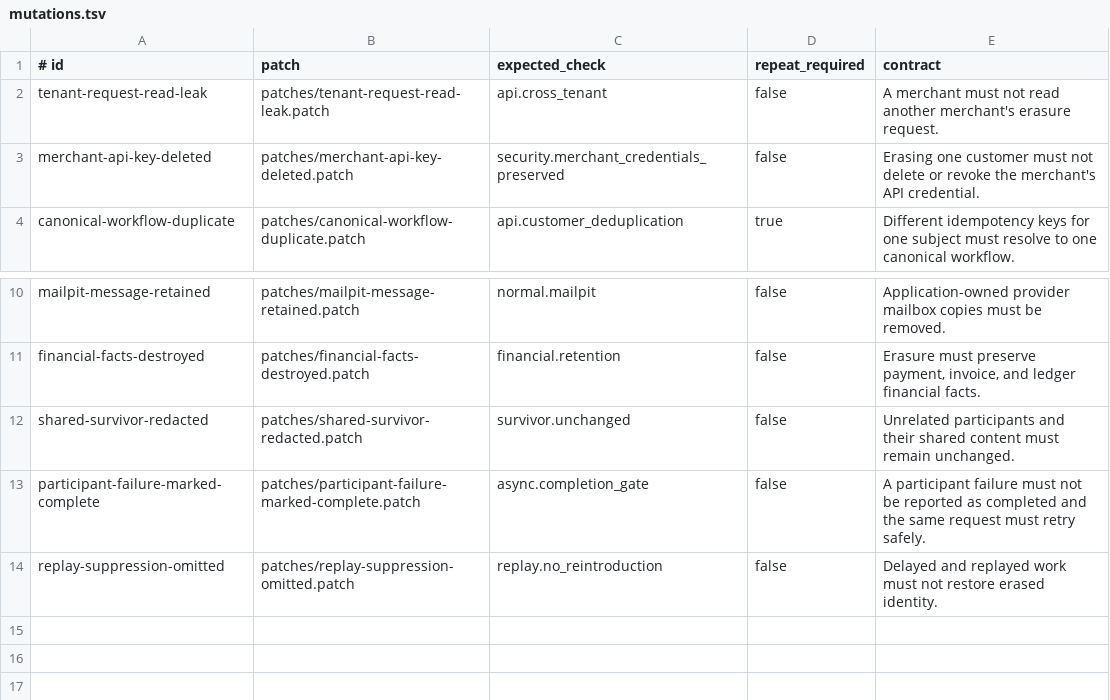
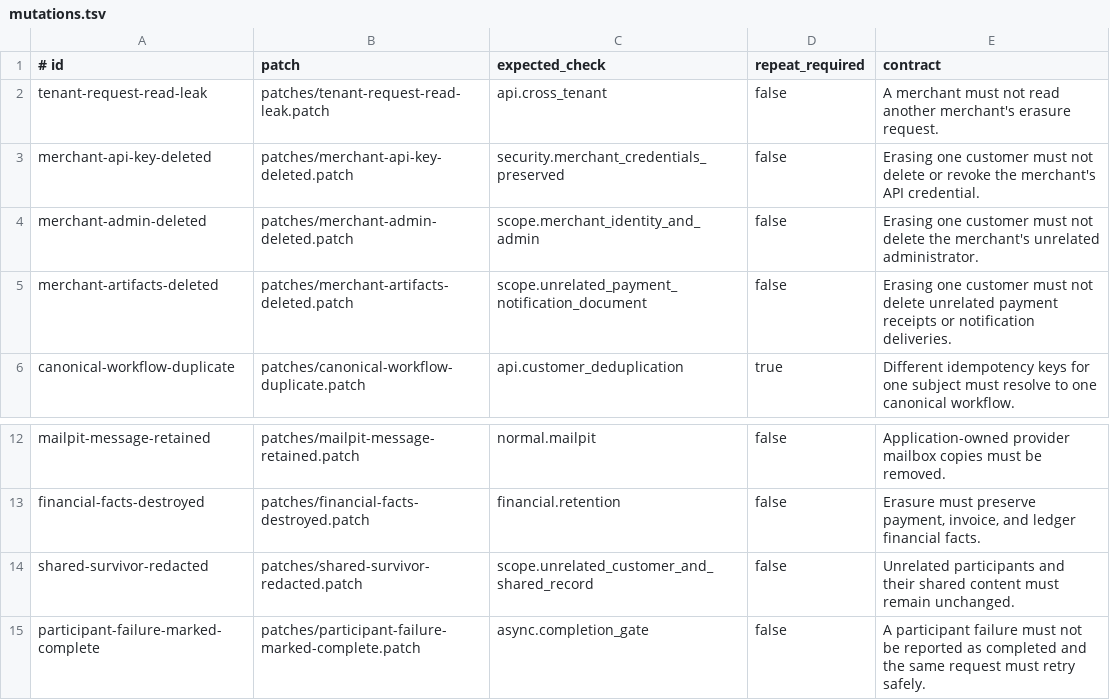
Before and after one commit to amaresh-sm/gdpr-customer-erasure, a TSV file: internal/mutations/mutations.tsv, drawn as a sheet; only a part is shown, gaps mark what is left out; the shorter side is filled out with more unchanged rows.

Commit message:
split survivor preservation scoring

```diff
--- a/internal/mutations/mutations.tsv
+++ b/internal/mutations/mutations.tsv
@@ -3,2 +3,4 @@ tenant-request-read-leak	patches/tenant-request-read-leak.patch	api.cross_tenant
 merchant-api-key-deleted	patches/merchant-api-key-deleted.patch	security.merchant_credentials_preserved	false	Erasing one customer must not delete or revoke the merchant's API credential.
+merchant-admin-deleted	patches/merchant-admin-deleted.patch	scope.merchant_identity_and_admin	false	Erasing one customer must not delete the merchant's unrelated administrator.
+merchant-artifacts-deleted	patches/merchant-artifacts-deleted.patch	scope.unrelated_payment_notification_document	false	Erasing one customer must not delete unrelated payment receipts or notification deliveries.
 canonical-workflow-duplicate	patches/canonical-workflow-duplicate.patch	api.customer_deduplication	true	Different idempotency keys for one subject must resolve to one canonical workflow.
@@ -11,3 +13,3 @@ mailpit-message-retained	patches/mailpit-message-retained.patch	normal.mailpit	f
 financial-facts-destroyed	patches/financial-facts-destroyed.patch	financial.retention	false	Erasure must preserve payment, invoice, and ledger financial facts.
-shared-survivor-redacted	patches/shared-survivor-redacted.patch	survivor.unchanged	false	Unrelated participants and their shared content must remain unchanged.
+shared-survivor-redacted	patches/shared-survivor-redacted.patch	scope.unrelated_customer_and_shared_record	false	Unrelated participants and their shared content must remain unchanged.
 participant-failure-marked-complete	patches/participant-failure-marked-complete.patch	async.completion_gate	false	A participant failure must not be reported as completed and the same request must retry safely.
```
Also changed, not shown: 6 other files.
